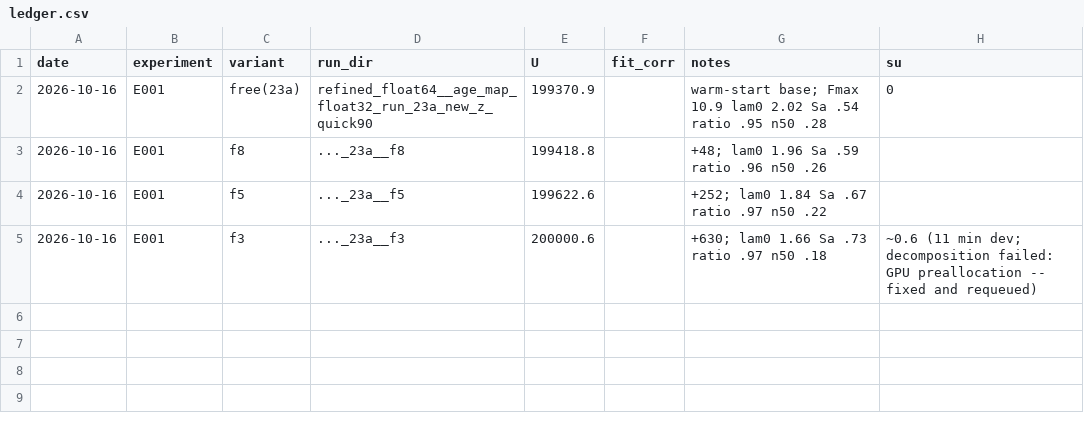
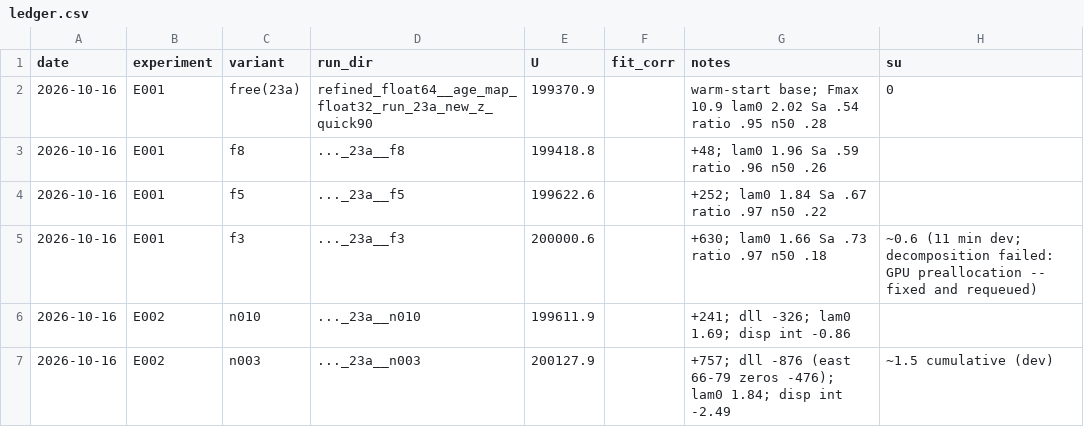
Before and after one commit to brendanwallison/houfin-range-model, a CSV file: research/age_model/ledger.csv, drawn as a sheet; the diff names each change by its address in the sheet, - before the commit and + after, or states it on an @@ line.

Commit message:
research/age_model: E001/E002 read + baseline checks -- H10 invasion-curve shape lead; H8 weakened; E004/E009 pre-registered

```diff
--- a/research/age_model/ledger.csv
+++ b/research/age_model/ledger.csv
+row 6: 2026-10-16 | E002 | n010 | ..._23a__n010 | 199611.9 |  | +241; dll -326; lam0 1.69; disp int -0.86
+row 7: 2026-10-16 | E002 | n003 | ..._23a__n003 | 200127.9 |  | +757; dll -876 (east 66-79 zeros -476); lam0 1.84; disp int -2.49 | ~1.5 cumulative (dev)
```
Also changed, not shown: 5 other files.
